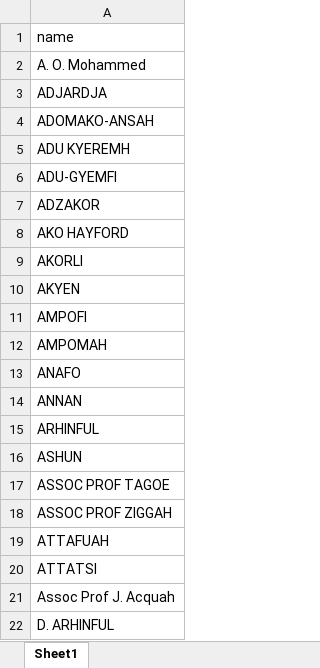
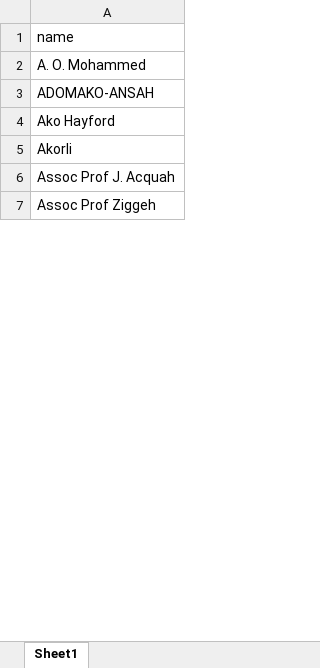
Before and after one commit to farhan-codez/umat-timetable-solver, an Excel workbook: data/lecturers.xlsx, sheet Sheet1, drawn as a sheet; only a part is shown; values as stored, in another font and other column widths than the file's, no borders; removed rows and columns are numbered as before the commit, all else as after; the diff covers the shown part only; the diff names each change by its address in the sheet, - before the commit and + after, or states it on an @@ line.

Commit message:
Lecturer dedup, merged course segregation, level 200+ early slot constraint, fixes
- Normalize lecturer names via LECTURER_ALIASES in GET /api/lecturers and collapse
- Clean up lecturers.xlsx (74 canonical names) and courses.xlsx (319 values)
- Separate E. Arhinful from Dr D. Arhinful as distinct lecturers
- Merge R. K. Amoah into Dr R. K. Amoah
- Segregate merged co-taught courses as independent rows (individual code/name/group_id)
- Fix KeyError on 'section' in solve summary (use .get() for safe access)
- Add level 200+ in-person sessions cannot start before 08:30 constraint
- UI: simplify courses page (TPC button), add course at top with auto-scroll
- Excel: multi-row ONLINE/FIELD WORK sheets, single-cell merge guard

```diff
--- a/data/lecturers.xlsx (sheet Sheet1)
+++ b/data/lecturers.xlsx (sheet Sheet1)
-row 3: ADJARDJA
-A4: ADU KYEREMH
+A4: Ako Hayford
-A5: ADU-GYEMFI
+A5: Akorli
-row 7: ADZAKOR
-row 8: AKO HAYFORD
-row 9: AKORLI
-row 10: AKYEN
-row 11: AMPOFI
-row 12: AMPOMAH
-row 13: ANAFO
-row 14: ANNAN
-row 15: ARHINFUL
-row 16: ASHUN
-row 17: ASSOC PROF TAGOE
-row 18: ASSOC PROF ZIGGAH
-row 19: ATTAFUAH
-row 20: ATTATSI
-A7: D. ARHINFUL
+A7: Assoc Prof Ziggeh
```
Also changed, not shown: 19 added rows, 71 removed rows and 21 edited cells elsewhere in this sheet, data/semesters/sem2/courses.xlsx, output/sem2/timetable.xlsx, 8 other files.
